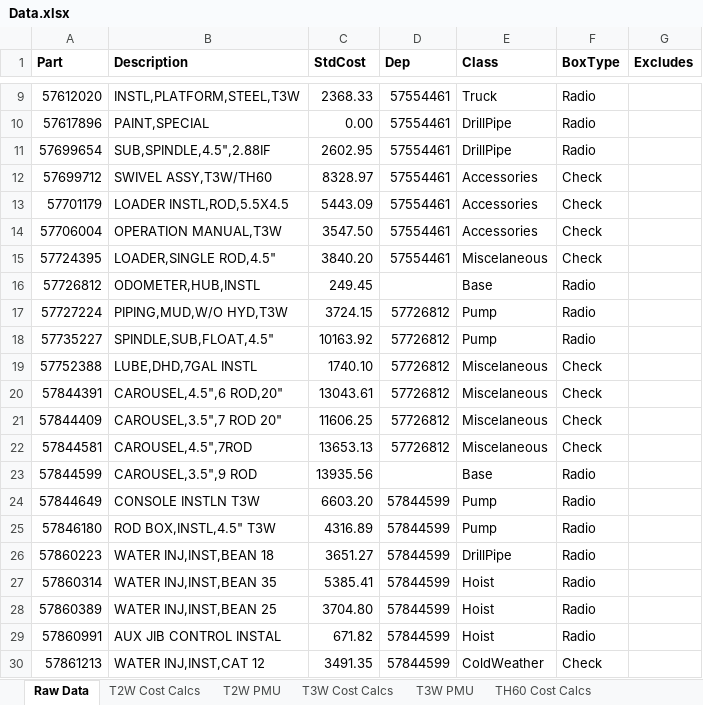
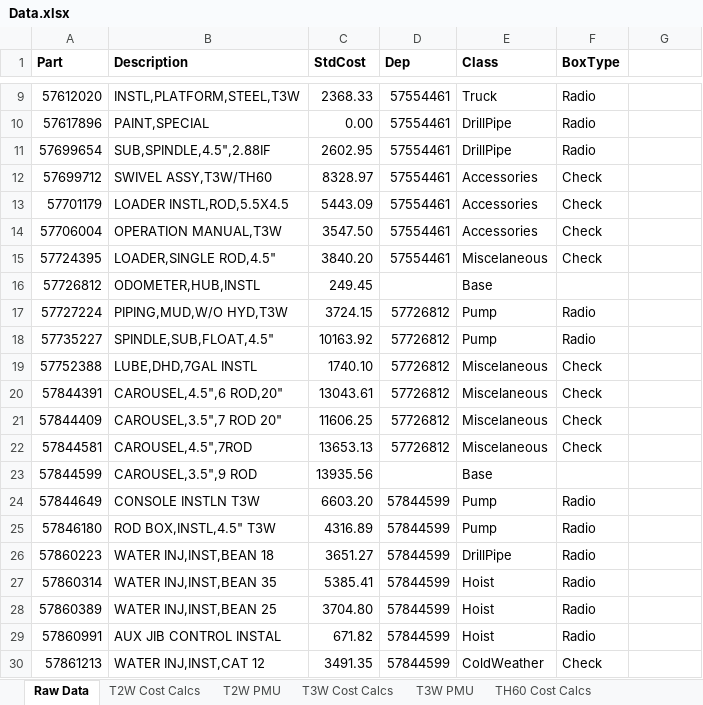
Before and after one commit to anrong/ACQuote, an Excel workbook: data/Data.xlsx, sheet Raw Data, drawn as a sheet; only a part is shown, gaps mark what is left out; values as stored, in another font and other column widths than the file's, no borders; the diff names each change by its address in the sheet, - before the commit and + after, or states it on an @@ line.

Commit message:
input changes
Add print style sheet and input changes

```diff
--- a/data/Data.xlsx (sheet Raw Data)
+++ b/data/Data.xlsx (sheet Raw Data)
-G1: Excludes
+G1: (empty)
-F16 (BoxType): Radio
+F16 (BoxType): (empty)
-F23 (BoxType): Radio
+F23 (BoxType): (empty)
```
Also changed, not shown: 12 other files.
